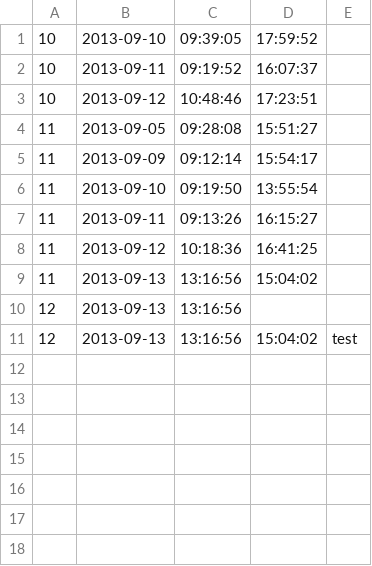
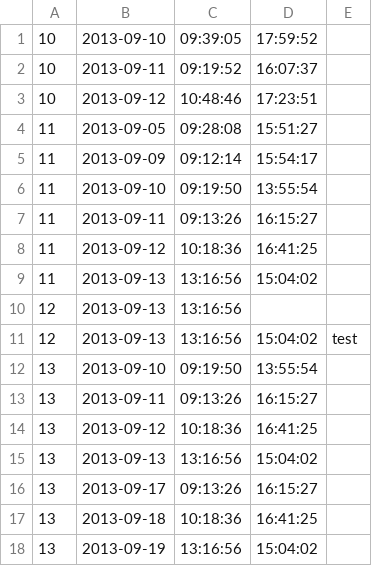
Before and after one commit to stxnext-kindergarten/presence-analyzer-jkaluzka, a CSV file: runtime/data/test_data.csv, drawn as a sheet; the diff names each change by its address in the sheet, - before the commit and + after, or states it on an @@ line.

```diff
--- a/runtime/data/test_data.csv
+++ b/runtime/data/test_data.csv
+row 12: 13 | 2013-09-10 | 09:19:50 | 13:55:54
+row 13: 13 | 2013-09-11 | 09:13:26 | 16:15:27
+row 14: 13 | 2013-09-12 | 10:18:36 | 16:41:25
+row 15: 13 | 2013-09-13 | 13:16:56 | 15:04:02
+row 16: 13 | 2013-09-17 | 09:13:26 | 16:15:27
+row 17: 13 | 2013-09-18 | 10:18:36 | 16:41:25
+row 18: 13 | 2013-09-19 | 13:16:56 | 15:04:02
```
Also changed, not shown: 5 other files.
